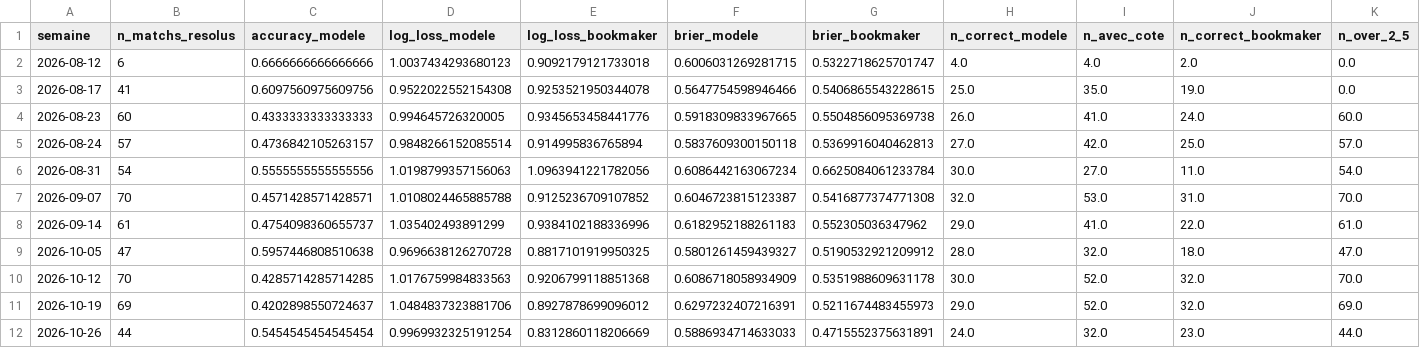
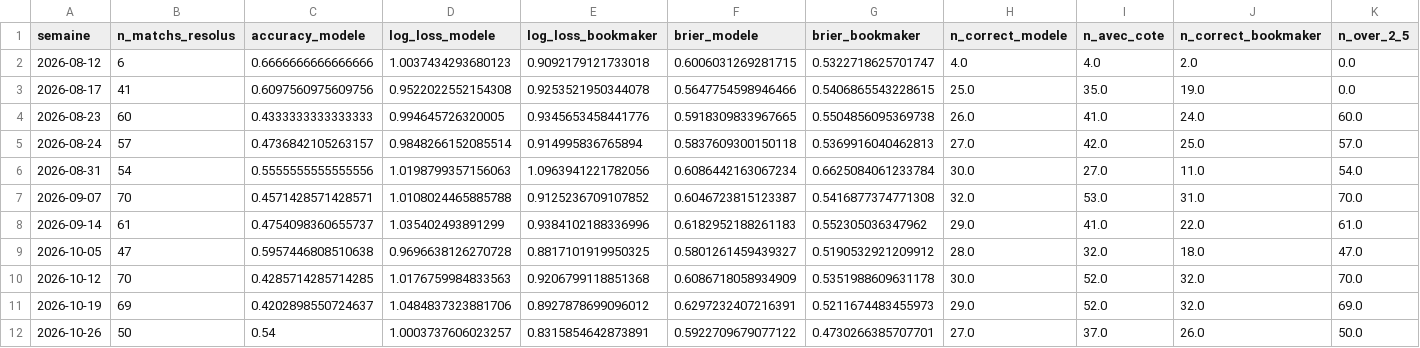
Before and after one commit to ezekiel27egoun/football-predictor, a CSV file: data/tracking/weekly_summary.csv, drawn as a sheet; only a part is shown; the diff covers the shown part only; the diff names each change by its address in the sheet, - before the commit and + after, or states it on an @@ line.

```diff
--- a/data/tracking/weekly_summary.csv
+++ b/data/tracking/weekly_summary.csv
-B12 (n_matchs_resolus): 44
+B12 (n_matchs_resolus): 50
-C12 (accuracy_modele): 0.5454545454545454
+C12 (accuracy_modele): 0.54
-D12 (log_loss_modele): 0.9969932325191254
+D12 (log_loss_modele): 1.0003737606023257
-E12 (log_loss_bookmaker): 0.8312860118206669
+E12 (log_loss_bookmaker): 0.8315854642873891
-F12 (brier_modele): 0.5886934714633033
+F12 (brier_modele): 0.5922709679077122
-G12 (brier_bookmaker): 0.4715552375631891
+G12 (brier_bookmaker): 0.4730266385707701
-H12 (n_correct_modele): 24.0
+H12 (n_correct_modele): 27.0
-I12 (n_avec_cote): 32.0
+I12 (n_avec_cote): 37.0
-J12 (n_correct_bookmaker): 23.0
+J12 (n_correct_bookmaker): 26.0
-K12 (n_over_2_5): 44.0
+K12 (n_over_2_5): 50.0
```
Also changed, not shown: 3 edited cells elsewhere in this file, data/tracking/predictions_2026-10-26.csv.
